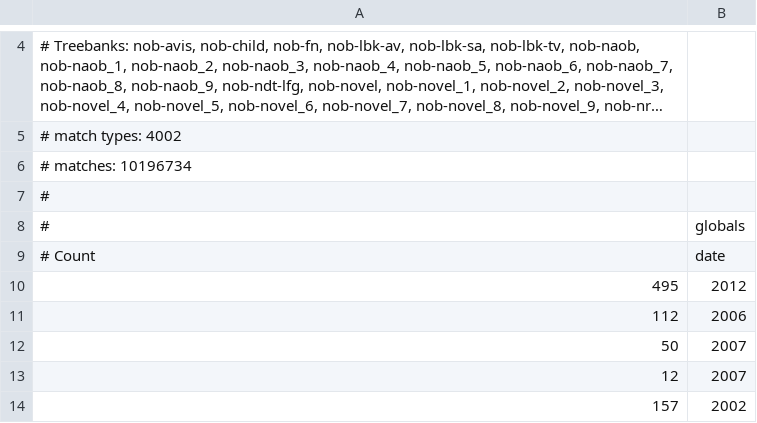
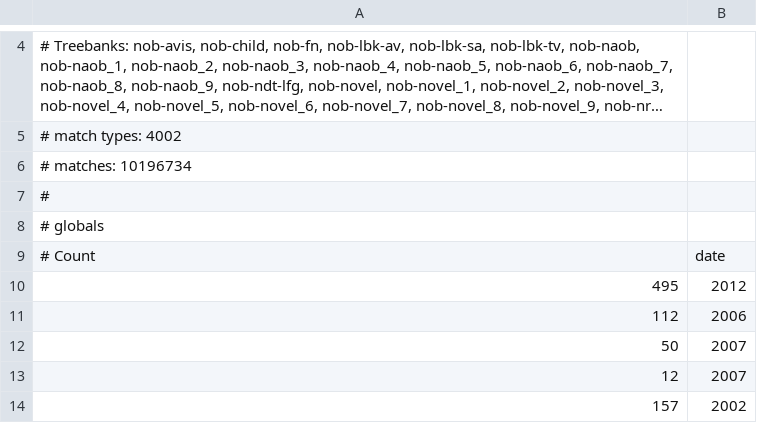
Before and after one commit to clarino/teaching, a TSV file: ngb-years.tsv, drawn as a sheet; only a part is shown, gaps mark what is left out; long unchanged cells end in ….

Commit message:
Update ngb-years.tsv

```diff
--- a/ngb-years.tsv
+++ b/ngb-years.tsv
@@ -7,3 +7,3 @@
 #
-#	globals
+# globals
 # Count	date
```
